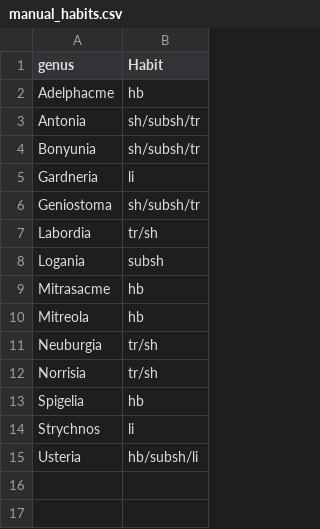
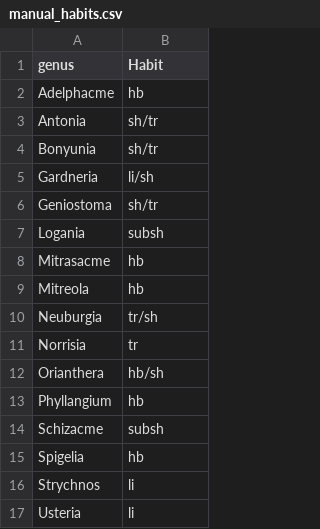
Before and after one commit to alrichardbollans/loganiaceae_traits, a CSV file: logan_manually_collected_data/inputs/manual_habits.csv, drawn as a sheet.

```diff
--- a/logan_manually_collected_data/inputs/manual_habits.csv
+++ b/logan_manually_collected_data/inputs/manual_habits.csv
@@ -2,7 +2,6 @@ genus,Habit
 Adelphacme,hb
-Antonia,sh/subsh/tr
-Bonyunia,sh/subsh/tr
-Gardneria,li
-Geniostoma,sh/subsh/tr
-Labordia,tr/sh
+Antonia,sh/tr
+Bonyunia,sh/tr
+Gardneria,li/sh
+Geniostoma,sh/tr
 Logania,subsh
@@ -11,5 +10,8 @@ Mitreola,hb
 Neuburgia,tr/sh
-Norrisia,tr/sh
+Norrisia,tr
+Orianthera,hb/sh
+Phyllangium,hb
+Schizacme,subsh
 Spigelia,hb
 Strychnos,li
-Usteria,hb/subsh/li
+Usteria,li
```
Also changed, not shown: logan_manually_collected_data/outputs/manual_habit_data.csv.
